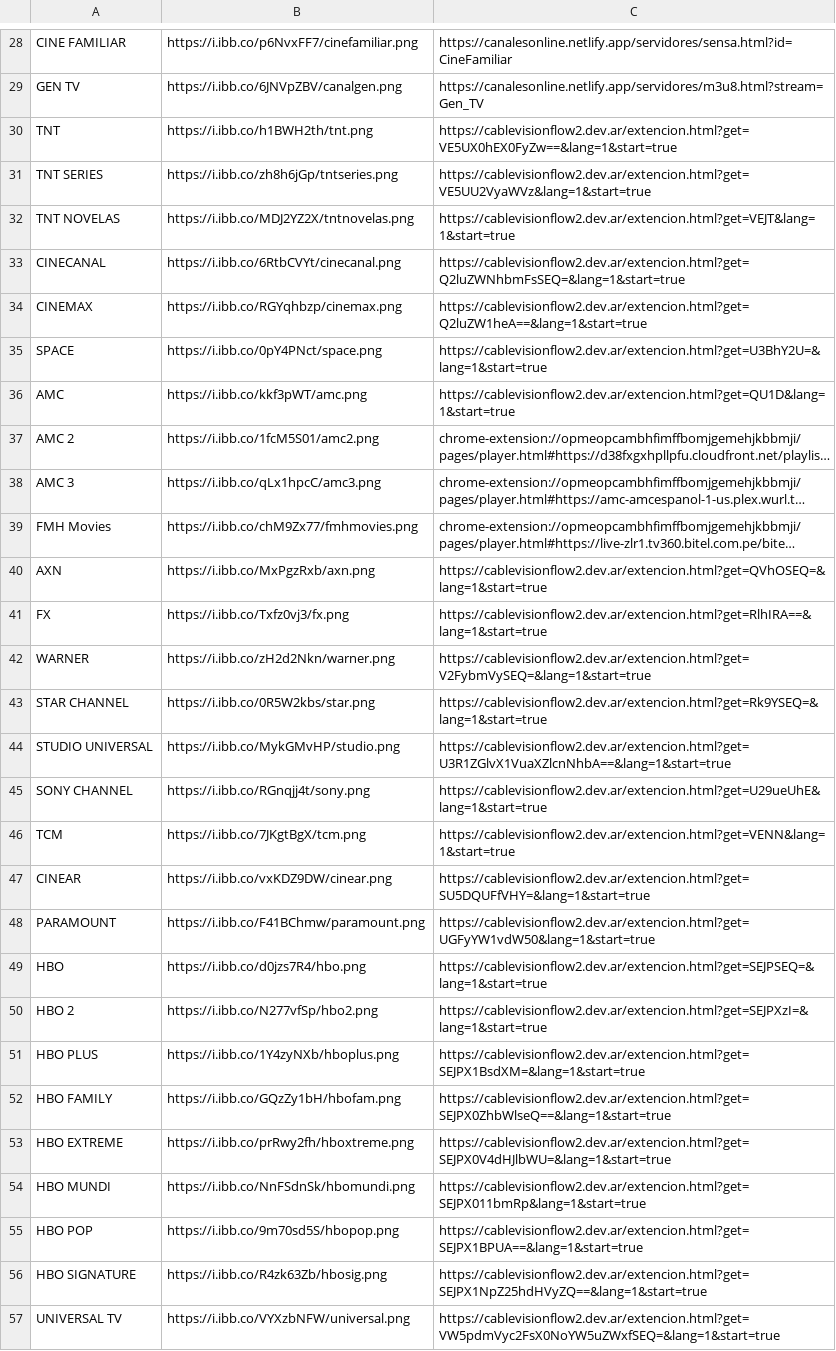
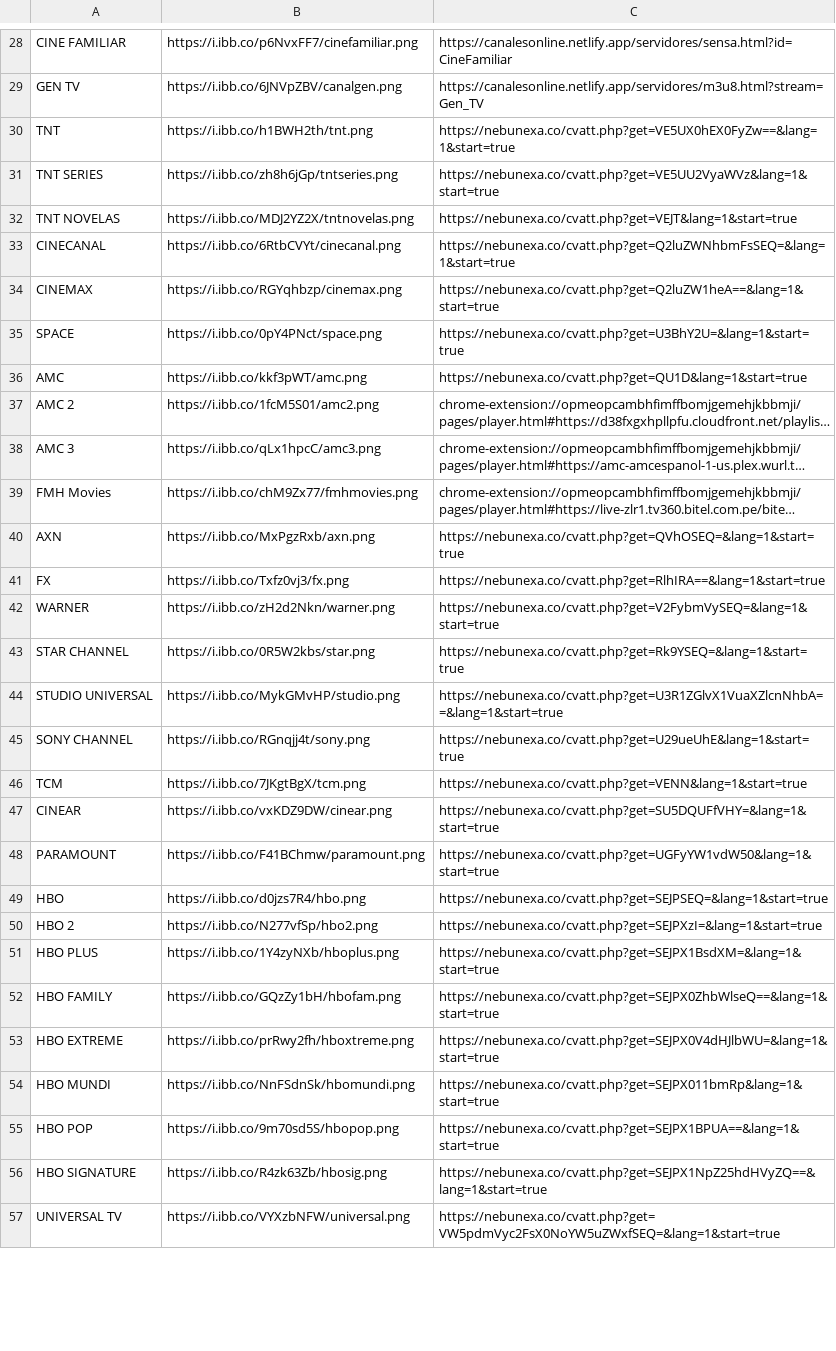
Before and after one commit to galvanoteca2001/FLOW, a CSV file: canales-16-2-25.csv, drawn as a sheet; only a part is shown, gaps mark what is left out; long unchanged cells end in …; the diff covers the shown part only; the diff names each change by its address in the sheet, - before the commit and + after, or states it on an @@ line.

Commit message:
Update canales-16-2-25.csv

```diff
--- a/canales-16-2-25.csv
+++ b/canales-16-2-25.csv
-C30: https://cablevisionflow2.dev.ar/extencion.html?get=VE5UX0hEX0FyZw==&lang=1&start=true
+C30: https://nebunexa.co/cvatt.php?get=VE5UX0hEX0FyZw==&lang=1&start=true
-C31: https://cablevisionflow2.dev.ar/extencion.html?get=VE5UU2VyaWVz&lang=1&start=true
+C31: https://nebunexa.co/cvatt.php?get=VE5UU2VyaWVz&lang=1&start=true
-C32: https://cablevisionflow2.dev.ar/extencion.html?get=VEJT&lang=1&start=true
+C32: https://nebunexa.co/cvatt.php?get=VEJT&lang=1&start=true
-C33: https://cablevisionflow2.dev.ar/extencion.html?get=Q2luZWNhbmFsSEQ=&lang=1&start=true
+C33: https://nebunexa.co/cvatt.php?get=Q2luZWNhbmFsSEQ=&lang=1&start=true
-C34: https://cablevisionflow2.dev.ar/extencion.html?get=Q2luZW1heA==&lang=1&start=true
+C34: https://nebunexa.co/cvatt.php?get=Q2luZW1heA==&lang=1&start=true
-C35: https://cablevisionflow2.dev.ar/extencion.html?get=U3BhY2U=&lang=1&start=true
+C35: https://nebunexa.co/cvatt.php?get=U3BhY2U=&lang=1&start=true
-C36: https://cablevisionflow2.dev.ar/extencion.html?get=QU1D&lang=1&start=true
+C36: https://nebunexa.co/cvatt.php?get=QU1D&lang=1&start=true
-C40: https://cablevisionflow2.dev.ar/extencion.html?get=QVhOSEQ=&lang=1&start=true
+C40: https://nebunexa.co/cvatt.php?get=QVhOSEQ=&lang=1&start=true
-C41: https://cablevisionflow2.dev.ar/extencion.html?get=RlhIRA==&lang=1&start=true
+C41: https://nebunexa.co/cvatt.php?get=RlhIRA==&lang=1&start=true
-C42: https://cablevisionflow2.dev.ar/extencion.html?get=V2FybmVySEQ=&lang=1&start=true
+C42: https://nebunexa.co/cvatt.php?get=V2FybmVySEQ=&lang=1&start=true
-C43: https://cablevisionflow2.dev.ar/extencion.html?get=Rk9YSEQ=&lang=1&start=true
+C43: https://nebunexa.co/cvatt.php?get=Rk9YSEQ=&lang=1&start=true
-C44: https://cablevisionflow2.dev.ar/extencion.html?get=U3R1ZGlvX1VuaXZlcnNhbA==&lang=1&start=true
+C44: https://nebunexa.co/cvatt.php?get=U3R1ZGlvX1VuaXZlcnNhbA==&lang=1&start=true
-C45: https://cablevisionflow2.dev.ar/extencion.html?get=U29ueUhE&lang=1&start=true
+C45: https://nebunexa.co/cvatt.php?get=U29ueUhE&lang=1&start=true
-C46: https://cablevisionflow2.dev.ar/extencion.html?get=VENN&lang=1&start=true
+C46: https://nebunexa.co/cvatt.php?get=VENN&lang=1&start=true
-C47: https://cablevisionflow2.dev.ar/extencion.html?get=SU5DQUFfVHY=&lang=1&start=true
+C47: https://nebunexa.co/cvatt.php?get=SU5DQUFfVHY=&lang=1&start=true
-C48: https://cablevisionflow2.dev.ar/extencion.html?get=UGFyYW1vdW50&lang=1&start=true
+C48: https://nebunexa.co/cvatt.php?get=UGFyYW1vdW50&lang=1&start=true
-C49: https://cablevisionflow2.dev.ar/extencion.html?get=SEJPSEQ=&lang=1&start=true
+C49: https://nebunexa.co/cvatt.php?get=SEJPSEQ=&lang=1&start=true
-C50: https://cablevisionflow2.dev.ar/extencion.html?get=SEJPXzI=&lang=1&start=true
+C50: https://nebunexa.co/cvatt.php?get=SEJPXzI=&lang=1&start=true
-C51: https://cablevisionflow2.dev.ar/extencion.html?get=SEJPX1BsdXM=&lang=1&start=true
+C51: https://nebunexa.co/cvatt.php?get=SEJPX1BsdXM=&lang=1&start=true
-C52: https://cablevisionflow2.dev.ar/extencion.html?get=SEJPX0ZhbWlseQ==&lang=1&start=true
+C52: https://nebunexa.co/cvatt.php?get=SEJPX0ZhbWlseQ==&lang=1&start=true
-C53: https://cablevisionflow2.dev.ar/extencion.html?get=SEJPX0V4dHJlbWU=&lang=1&start=true
+C53: https://nebunexa.co/cvatt.php?get=SEJPX0V4dHJlbWU=&lang=1&start=true
-C54: https://cablevisionflow2.dev.ar/extencion.html?get=SEJPX011bmRp&lang=1&start=true
+C54: https://nebunexa.co/cvatt.php?get=SEJPX011bmRp&lang=1&start=true
-C55: https://cablevisionflow2.dev.ar/extencion.html?get=SEJPX1BPUA==&lang=1&start=true
+C55: https://nebunexa.co/cvatt.php?get=SEJPX1BPUA==&lang=1&start=true
-C56: https://cablevisionflow2.dev.ar/extencion.html?get=SEJPX1NpZ25hdHVyZQ==&lang=1&start=true
+C56: https://nebunexa.co/cvatt.php?get=SEJPX1NpZ25hdHVyZQ==&lang=1&start=true
-C57: https://cablevisionflow2.dev.ar/extencion.html?get=VW5pdmVyc2FsX0NoYW5uZWxfSEQ=&lang=1&start=true
+C57: https://nebunexa.co/cvatt.php?get=VW5pdmVyc2FsX0NoYW5uZWxfSEQ=&lang=1&start=true
```
Also changed, not shown: 89 edited cells elsewhere in this file.
